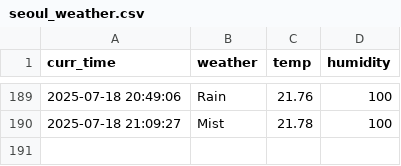
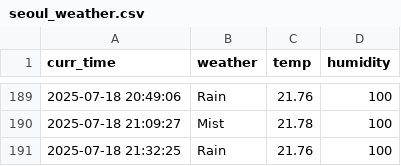
Before and after one commit to tmdals8184/seoul_weather_5_m, a CSV file: seoul_weather.csv, drawn as a sheet; only a part is shown, gaps mark what is left out.

```diff
--- a/seoul_weather.csv
+++ b/seoul_weather.csv
@@ -190 +190,2 @@ curr_time,weather,temp,humidity
 2025-07-18 21:09:27,Mist,21.78,100
+2025-07-18 21:32:25,Rain,21.76,100
```
